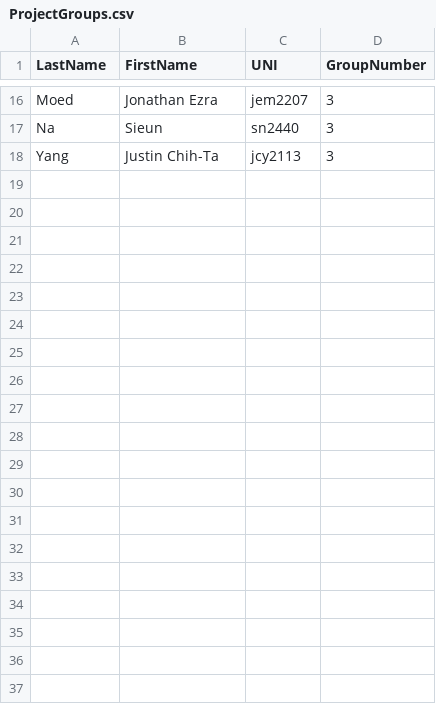
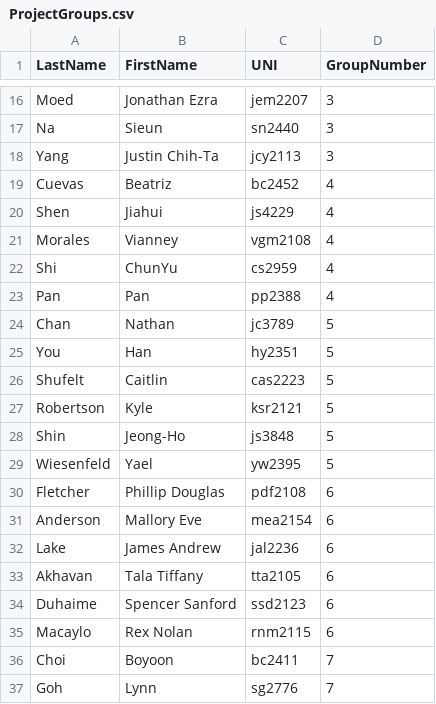
Before and after one commit to arashyazdiha/MKT_MGM, a CSV file: ProjectGroups.csv, drawn as a sheet; only a part is shown, gaps mark what is left out; the diff covers the shown part only.

```diff
--- a/ProjectGroups.csv
+++ b/ProjectGroups.csv
@@ -18,0 +19,19 @@ Yang, Justin Chih-Ta, jcy2113,3
+Cuevas, Beatriz,bc2452,4
+Shen, Jiahui,js4229,4
+Morales, Vianney,vgm2108,4
+Shi,ChunYu,cs2959,4
+Pan,Pan,pp2388,4
+Chan,Nathan,jc3789,5
+You,Han,hy2351,5
+Shufelt,Caitlin,cas2223,5
+Robertson,Kyle,ksr2121,5
+Shin,Jeong-Ho,js3848,5
+Wiesenfeld,Yael,yw2395,5
+Fletcher,Phillip Douglas,pdf2108,6
+Anderson,Mallory Eve,mea2154,6
+Lake,James Andrew,jal2236,6
+Akhavan,Tala Tiffany,tta2105,6
+Duhaime,Spencer Sanford,ssd2123,6
+Macaylo,Rex Nolan,rnm2115,6
+Choi,Boyoon,bc2411,7
+Goh,Lynn,sg2776,7
```
Also changed, not shown: 15 added rows elsewhere in this file, 1 other file.
